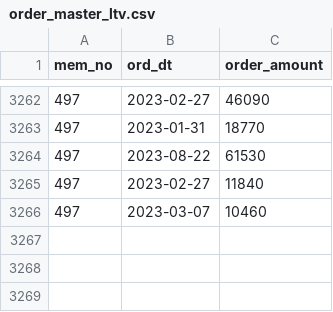
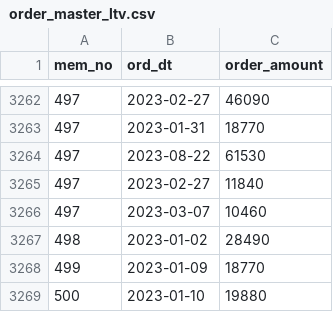
Before and after one commit to min1112/Data_Analysis_Skill_Exercise, a CSV file: Part4.ch04_LTV/order_master_ltv.csv, drawn as a sheet; only a part is shown, gaps mark what is left out.

Commit message:
업로드
업로드

```diff
--- a/Part4.ch04_LTV/order_master_ltv.csv
+++ b/Part4.ch04_LTV/order_master_ltv.csv
@@ -3266 +3266,4 @@
 497,2023-03-07,10460
+498,2023-01-02,28490
+499,2023-01-09,18770
+500,2023-01-10,19880
```
